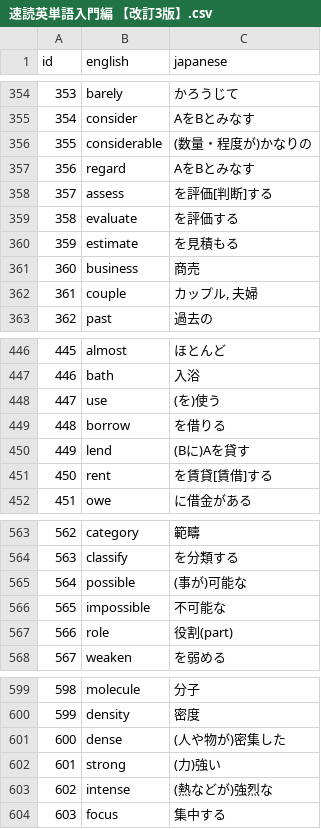
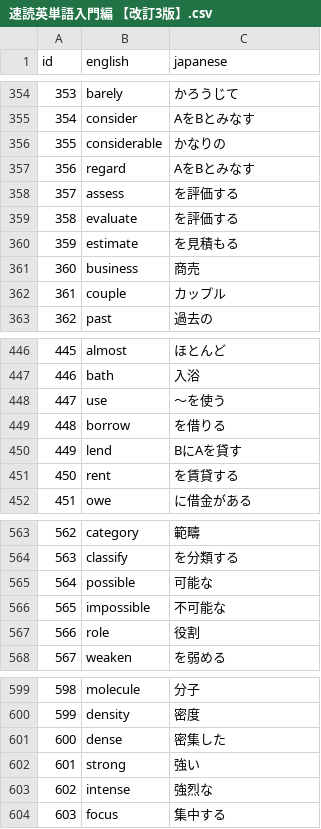
Before and after one commit to RyoMatsuzawa-UTokyo/word-test-app, a CSV file: 単語data/速読英単語入門編 【改訂3版】.csv, drawn as a sheet; only a part is shown, gaps mark what is left out; the diff covers the shown part only.

```diff
--- a/単語data/速読英単語入門編 【改訂3版】.csv
+++ b/単語data/速読英単語入門編 【改訂3版】.csv
@@ -355,5 +355,5 @@ id,english,japanese
 354,consider,AをBとみなす
-355,considerable,(数量・程度が)かなりの
+355,considerable,かなりの
 356,regard,AをBとみなす
-357,assess,を評価[判断]する
+357,assess,を評価する
 358,evaluate,を評価する
@@ -361,3 +361,3 @@ id,english,japanese
 360,business,商売
-361,couple,"カップル, 夫婦"
+361,couple,カップル
 362,past,過去の
@@ -447,6 +447,6 @@ id,english,japanese
 446,bath,入浴
-447,use,(を)使う
+447,use,〜を使う
 448,borrow,を借りる
-449,lend,(Bに)Aを貸す
-450,rent,を賃貸[賃借]する
+449,lend,BにAを貸す
+450,rent,を賃貸する
 451,owe,に借金がある
@@ -564,5 +564,5 @@ id,english,japanese
 563,classify,を分類する
-564,possible,(事が)可能な
+564,possible,可能な
 565,impossible,不可能な
-566,role,役割(part)
+566,role,役割
 567,weaken,を弱める
@@ -600,5 +600,5 @@ id,english,japanese
 599,density,密度
-600,dense,(人や物が)密集した
-601,strong,(力)強い
-602,intense,(熱などが)強烈な
+600,dense,密集した
+601,strong,強い
+602,intense,強烈な
 603,focus,集中する
```
Also changed, not shown: 78 edited cells elsewhere in this file.
